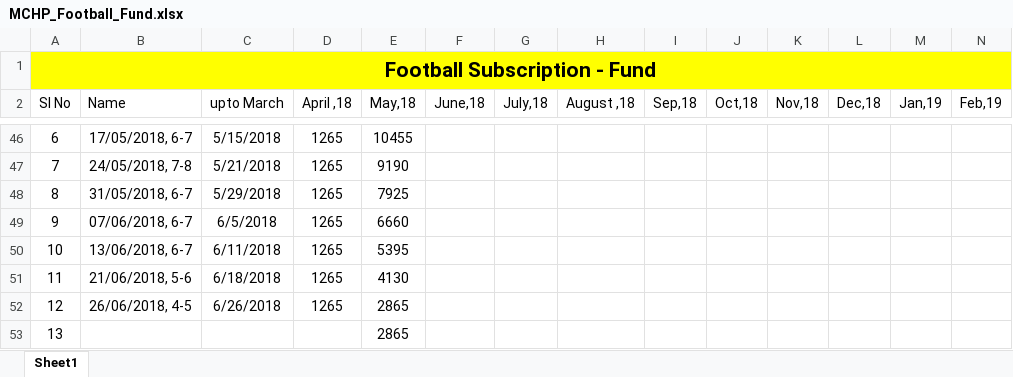
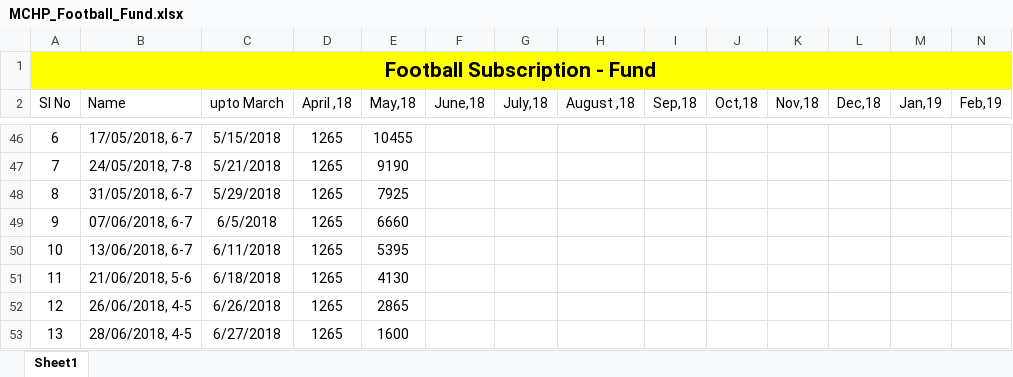
Before and after one commit to TintuVayalattu/fb_fund, an Excel workbook: MCHP_Football_Fund.xlsx, sheet Sheet1, drawn as a sheet; only a part is shown, gaps mark what is left out; values as stored, in another font and other column widths than the file's, no borders; conditional formats not drawn; removed rows and columns are numbered as before the commit, all else as after; rows hold the shown columns only; the diff names each change by its address in the sheet, - before the commit and + after, or states it on an @@ line.

Commit message:
Bookded slot for 28Jun

```diff
--- a/MCHP_Football_Fund.xlsx (sheet Sheet1)
+++ b/MCHP_Football_Fund.xlsx (sheet Sheet1)
-row 53: 13 |  |  |  | 2865
+row 53: 13 | 28/06/2018, 4-5 | 6/27/2018 | 1265 | 1600
```
